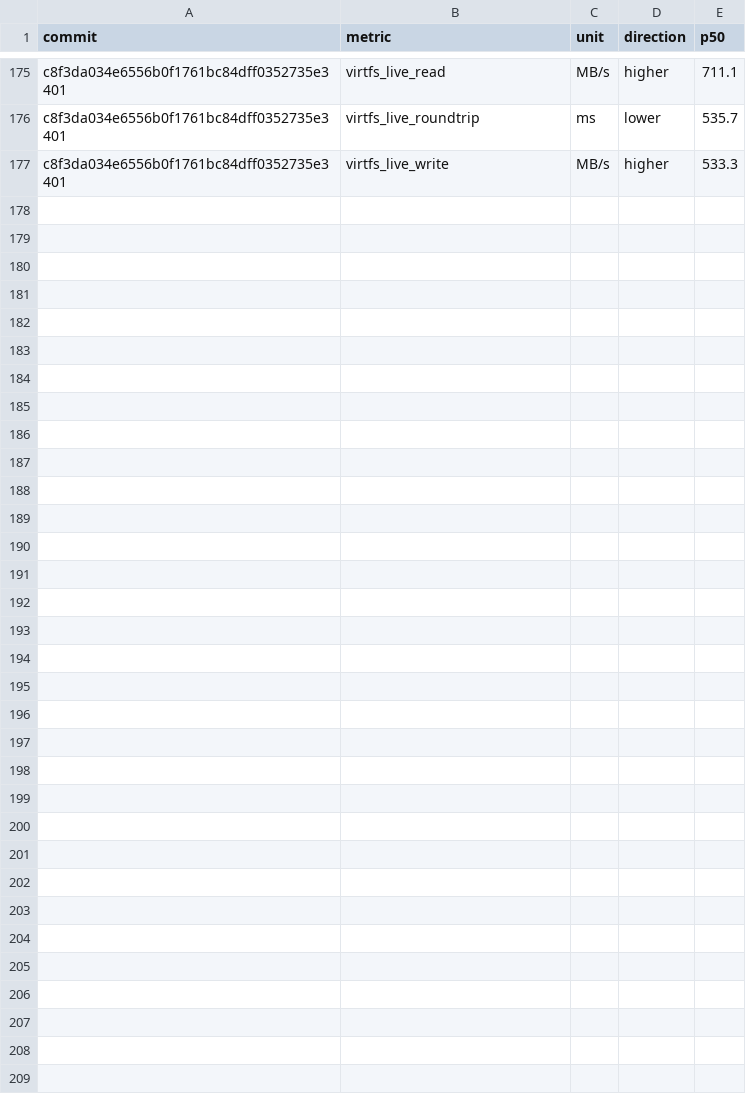
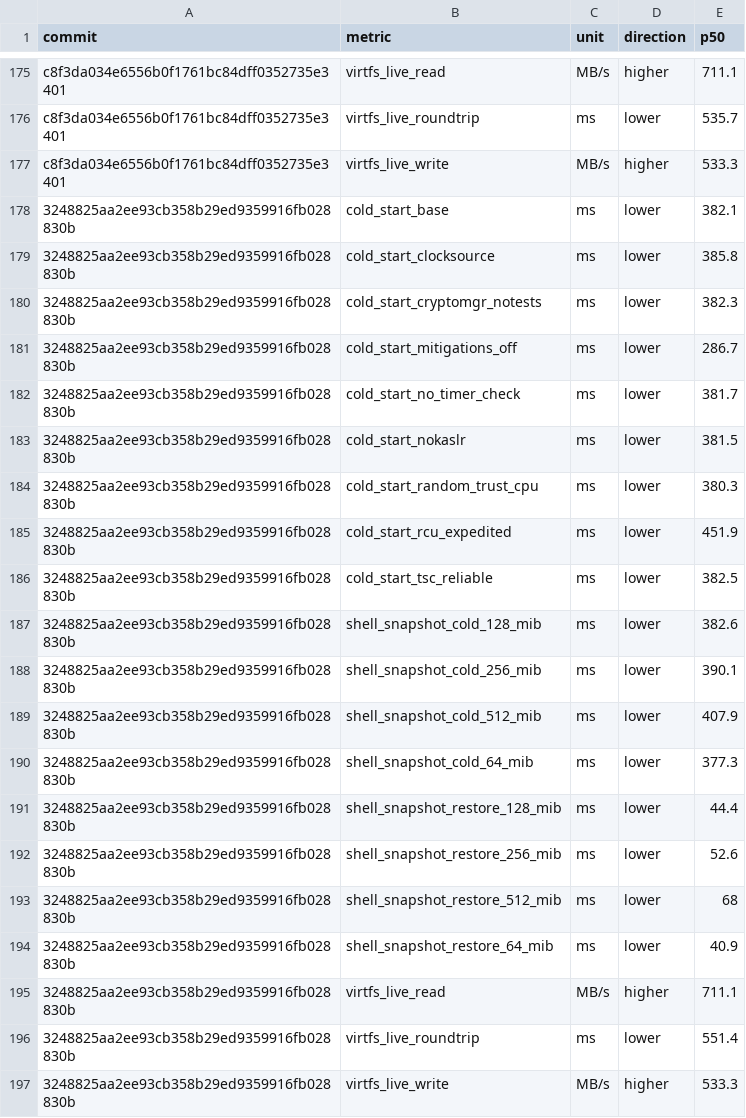
Before and after one commit to microsoft/nvx, a CSV file: data/linux-mshv.csv, drawn as a sheet; only a part is shown, gaps mark what is left out.

```diff
--- a/data/linux-mshv.csv
+++ b/data/linux-mshv.csv
@@ -177 +177,21 @@ c8f3da034e6556b0f1761bc84dff0352735e3401,virtfs_live_roundtrip,ms,lower,535.7
 c8f3da034e6556b0f1761bc84dff0352735e3401,virtfs_live_write,MB/s,higher,533.3
+3248825aa2ee93cb358b29ed9359916fb028830b,cold_start_base,ms,lower,382.1
+3248825aa2ee93cb358b29ed9359916fb028830b,cold_start_clocksource,ms,lower,385.8
+3248825aa2ee93cb358b29ed9359916fb028830b,cold_start_cryptomgr_notests,ms,lower,382.3
+3248825aa2ee93cb358b29ed9359916fb028830b,cold_start_mitigations_off,ms,lower,286.7
+3248825aa2ee93cb358b29ed9359916fb028830b,cold_start_no_timer_check,ms,lower,381.7
+3248825aa2ee93cb358b29ed9359916fb028830b,cold_start_nokaslr,ms,lower,381.5
+3248825aa2ee93cb358b29ed9359916fb028830b,cold_start_random_trust_cpu,ms,lower,380.3
+3248825aa2ee93cb358b29ed9359916fb028830b,cold_start_rcu_expedited,ms,lower,451.9
+3248825aa2ee93cb358b29ed9359916fb028830b,cold_start_tsc_reliable,ms,lower,382.5
+3248825aa2ee93cb358b29ed9359916fb028830b,shell_snapshot_cold_128_mib,ms,lower,382.6
+3248825aa2ee93cb358b29ed9359916fb028830b,shell_snapshot_cold_256_mib,ms,lower,390.1
+3248825aa2ee93cb358b29ed9359916fb028830b,shell_snapshot_cold_512_mib,ms,lower,407.9
+3248825aa2ee93cb358b29ed9359916fb028830b,shell_snapshot_cold_64_mib,ms,lower,377.3
+3248825aa2ee93cb358b29ed9359916fb028830b,shell_snapshot_restore_128_mib,ms,lower,44.4
+3248825aa2ee93cb358b29ed9359916fb028830b,shell_snapshot_restore_256_mib,ms,lower,52.6
+3248825aa2ee93cb358b29ed9359916fb028830b,shell_snapshot_restore_512_mib,ms,lower,68
+3248825aa2ee93cb358b29ed9359916fb028830b,shell_snapshot_restore_64_mib,ms,lower,40.9
+3248825aa2ee93cb358b29ed9359916fb028830b,virtfs_live_read,MB/s,higher,711.1
+3248825aa2ee93cb358b29ed9359916fb028830b,virtfs_live_roundtrip,ms,lower,551.4
+3248825aa2ee93cb358b29ed9359916fb028830b,virtfs_live_write,MB/s,higher,533.3
```
Also changed, not shown: data/linux-kvm.csv, data/windows-whp.csv.
